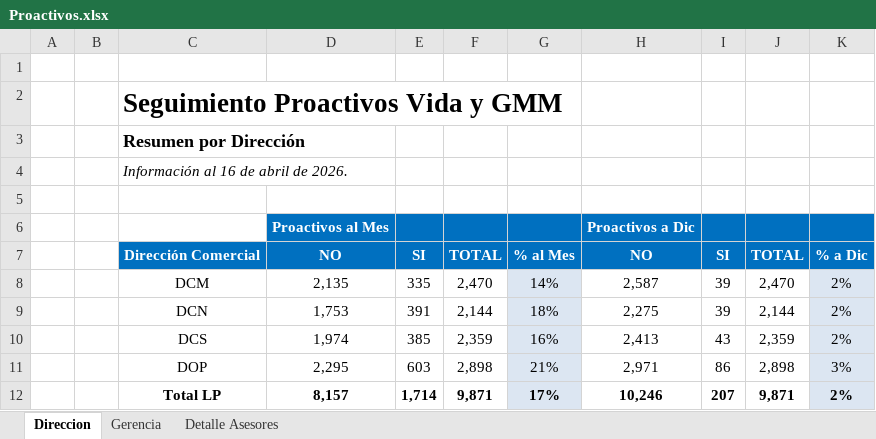
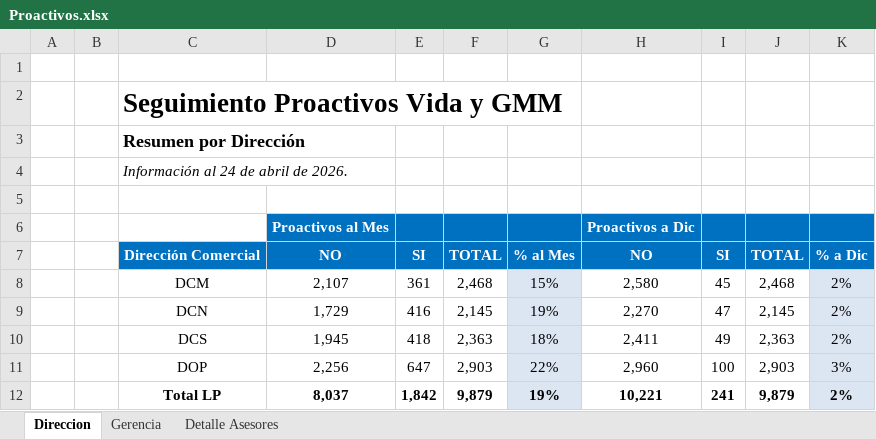
Before and after one commit to davalosdiego833/paneldecampanas, an Excel workbook: administrador/proactivos/Proactivos.xlsx, sheet Direccion, drawn as a sheet; values as stored, in another font and other column widths than the file's, no borders; charts and pictures not drawn; the diff names each change by its address in the sheet, - before the commit and + after, or states it on an @@ line.

```diff
--- a/administrador/proactivos/Proactivos.xlsx (sheet Direccion)
+++ b/administrador/proactivos/Proactivos.xlsx (sheet Direccion)
-C4: Información al 16 de abril de 2026.
+C4: Información al 24 de abril de 2026.
-D8: 2,135
+D8: 2,107
-E8: 335
+E8: 361
-F8: 2,470
+F8: 2,468
-G8: 14%
+G8: 15%
-H8: 2,587
+H8: 2,580
-I8: 39
+I8: 45
-J8: 2,470
+J8: 2,468
-D9: 1,753
+D9: 1,729
-E9: 391
+E9: 416
-F9: 2,144
+F9: 2,145
-G9: 18%
+G9: 19%
-H9: 2,275
+H9: 2,270
-I9: 39
+I9: 47
-J9: 2,144
+J9: 2,145
-D10: 1,974
+D10: 1,945
-E10: 385
+E10: 418
-F10: 2,359
+F10: 2,363
-G10: 16%
+G10: 18%
-H10: 2,413
+H10: 2,411
-I10: 43
+I10: 49
-J10: 2,359
+J10: 2,363
-D11: 2,295
+D11: 2,256
-E11: 603
+E11: 647
-F11: 2,898
+F11: 2,903
-G11: 21%
+G11: 22%
-H11: 2,971
+H11: 2,960
-I11: 86
+I11: 100
-J11: 2,898
+J11: 2,903
-D12: 8,157
+D12: 8,037
-E12: 1,714
+E12: 1,842
-F12: 9,871
+F12: 9,879
-G12: 17%
+G12: 19%
-H12: 10,246
+H12: 10,221
-I12: 207
+I12: 241
-J12: 9,871
+J12: 9,879
```
Also changed, not shown: sheet Detalle Asesores, sheet Gerencia, hidden cells, administrador/comparativo_vida/comparativo vida.xlsx, administrador/pagado_emitidido/pagado_emitido.xlsx, 6 other files.
